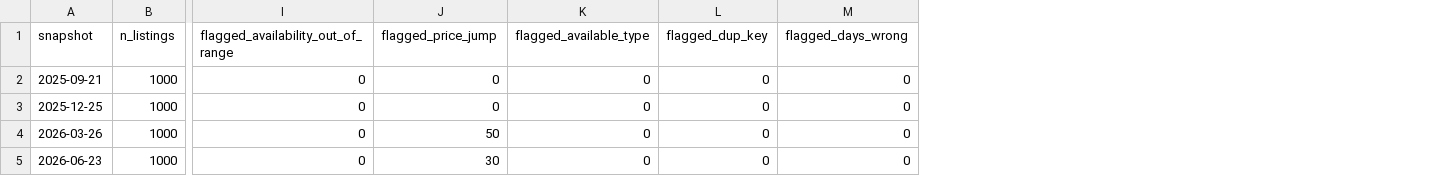
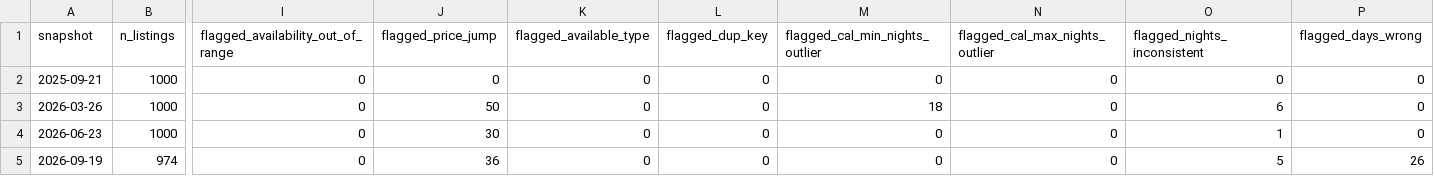
Before and after one commit to khang562007-rgb/2627-LTXLDL-Airbnb-Nhom_6-K70A_AI4, a CSV file: reports/flags_summary.csv, drawn as a sheet; only a part is shown, gaps mark what is left out; removed rows and columns are numbered as before the commit, all else as after; rows hold the shown columns only; the diff names each change by its address in the sheet, - before the commit and + after, or states it on an @@ line.

```diff
--- a/reports/flags_summary.csv
+++ b/reports/flags_summary.csv
+column M (flagged_cal_min_nights_outlier), rows 2-4: 0 | 18 | 0
+column N (flagged_cal_max_nights_outlier), rows 2-4: all 0
+column O (flagged_nights_inconsistent), rows 2-4: 0 | 6 | 1
-row 3: 2025-12-25 | 1000 | 0 | 0 | 0 | 0 | 0
+row 5: 2026-09-19 | 974 | 0 | 36 | 0 | 0 | 0 | 0 | 5 | 26
```
Also changed, not shown: 23 other files.
